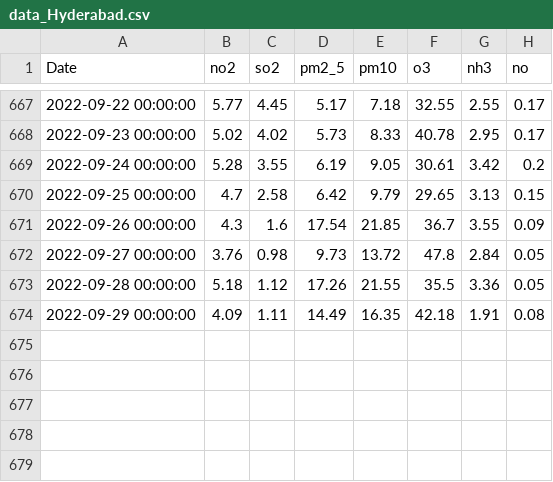
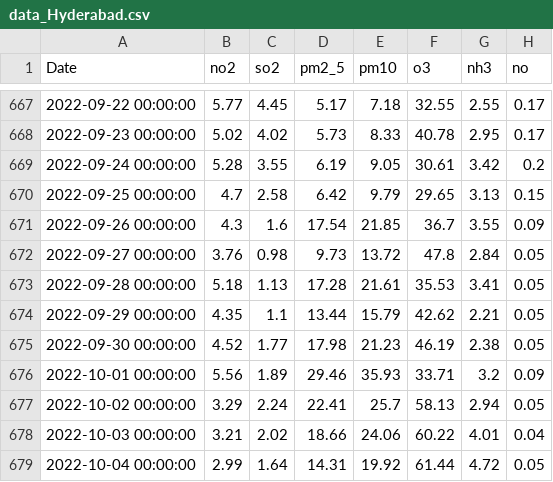
Before and after one commit to sujatha0981/lstm-cl, a CSV file: data/data_Hyderabad.csv, drawn as a sheet; only a part is shown, gaps mark what is left out.

```diff
--- a/data/data_Hyderabad.csv
+++ b/data/data_Hyderabad.csv
@@ -672,3 +672,8 @@ Date,no2,so2,pm2_5,pm10,o3,nh3,no
 2022-09-27 00:00:00,3.76,0.98,9.73,13.72,47.8,2.84,0.05
-2022-09-28 00:00:00,5.18,1.12,17.26,21.55,35.5,3.36,0.05
-2022-09-29 00:00:00,4.09,1.11,14.49,16.35,42.18,1.91,0.08
+2022-09-28 00:00:00,5.18,1.13,17.28,21.61,35.53,3.41,0.05
+2022-09-29 00:00:00,4.35,1.1,13.44,15.79,42.62,2.21,0.05
+2022-09-30 00:00:00,4.52,1.77,17.98,21.23,46.19,2.38,0.05
+2022-10-01 00:00:00,5.56,1.89,29.46,35.93,33.71,3.2,0.09
+2022-10-02 00:00:00,3.29,2.24,22.41,25.7,58.13,2.94,0.05
+2022-10-03 00:00:00,3.21,2.02,18.66,24.06,60.22,4.01,0.04
+2022-10-04 00:00:00,2.99,1.64,14.31,19.92,61.44,4.72,0.05
```
Also changed, not shown: data/data_Bengaluru.csv, data/data_Chennai.csv, 25 other files.
